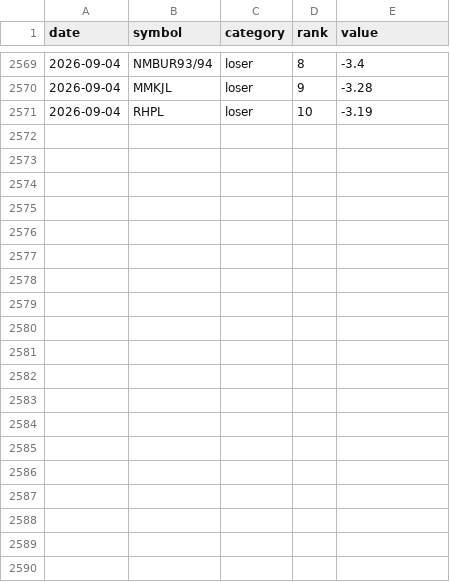
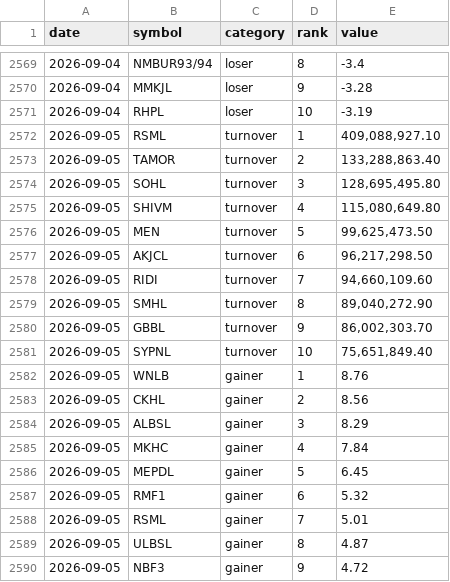
Before and after one commit to pralavkarki88-collab/nepse-scraper, a CSV file: nepse.csv, drawn as a sheet; only a part is shown, gaps mark what is left out; the diff covers the shown part only; the diff names each change by its address in the sheet, - before the commit and + after, or states it on an @@ line.

```diff
--- a/nepse.csv
+++ b/nepse.csv
+row 2572: 2026-09-05 | RSML | turnover | 1 | 409,088,927.10
+row 2573: 2026-09-05 | TAMOR | turnover | 2 | 133,288,863.40
+row 2574: 2026-09-05 | SOHL | turnover | 3 | 128,695,495.80
+row 2575: 2026-09-05 | SHIVM | turnover | 4 | 115,080,649.80
+row 2576: 2026-09-05 | MEN | turnover | 5 | 99,625,473.50
+row 2577: 2026-09-05 | AKJCL | turnover | 6 | 96,217,298.50
+row 2578: 2026-09-05 | RIDI | turnover | 7 | 94,660,109.60
+row 2579: 2026-09-05 | SMHL | turnover | 8 | 89,040,272.90
+row 2580: 2026-09-05 | GBBL | turnover | 9 | 86,002,303.70
+row 2581: 2026-09-05 | SYPNL | turnover | 10 | 75,651,849.40
+row 2582: 2026-09-05 | WNLB | gainer | 1 | 8.76
+row 2583: 2026-09-05 | CKHL | gainer | 2 | 8.56
+row 2584: 2026-09-05 | ALBSL | gainer | 3 | 8.29
+row 2585: 2026-09-05 | MKHC | gainer | 4 | 7.84
+row 2586: 2026-09-05 | MEPDL | gainer | 5 | 6.45
+row 2587: 2026-09-05 | RMF1 | gainer | 6 | 5.32
+row 2588: 2026-09-05 | RSML | gainer | 7 | 5.01
+row 2589: 2026-09-05 | ULBSL | gainer | 8 | 4.87
+row 2590: 2026-09-05 | NBF3 | gainer | 9 | 4.72
```
Also changed, not shown: 11 added rows elsewhere in this file, 1 other file.
